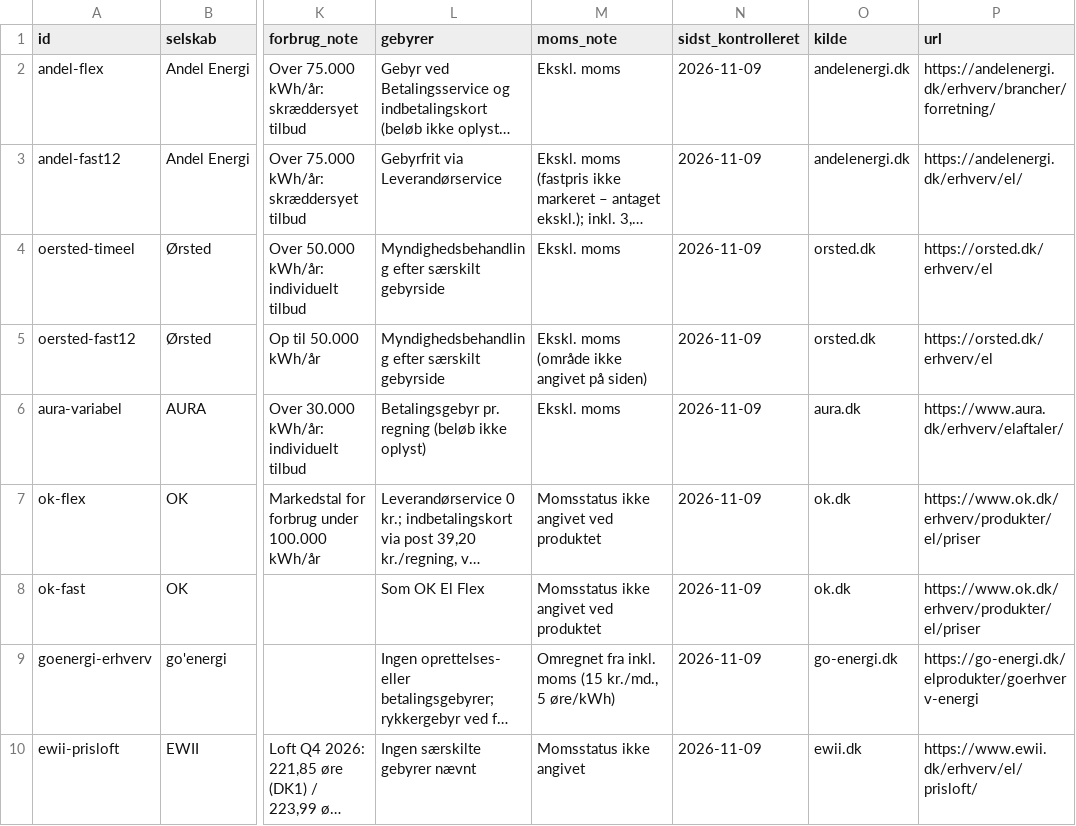
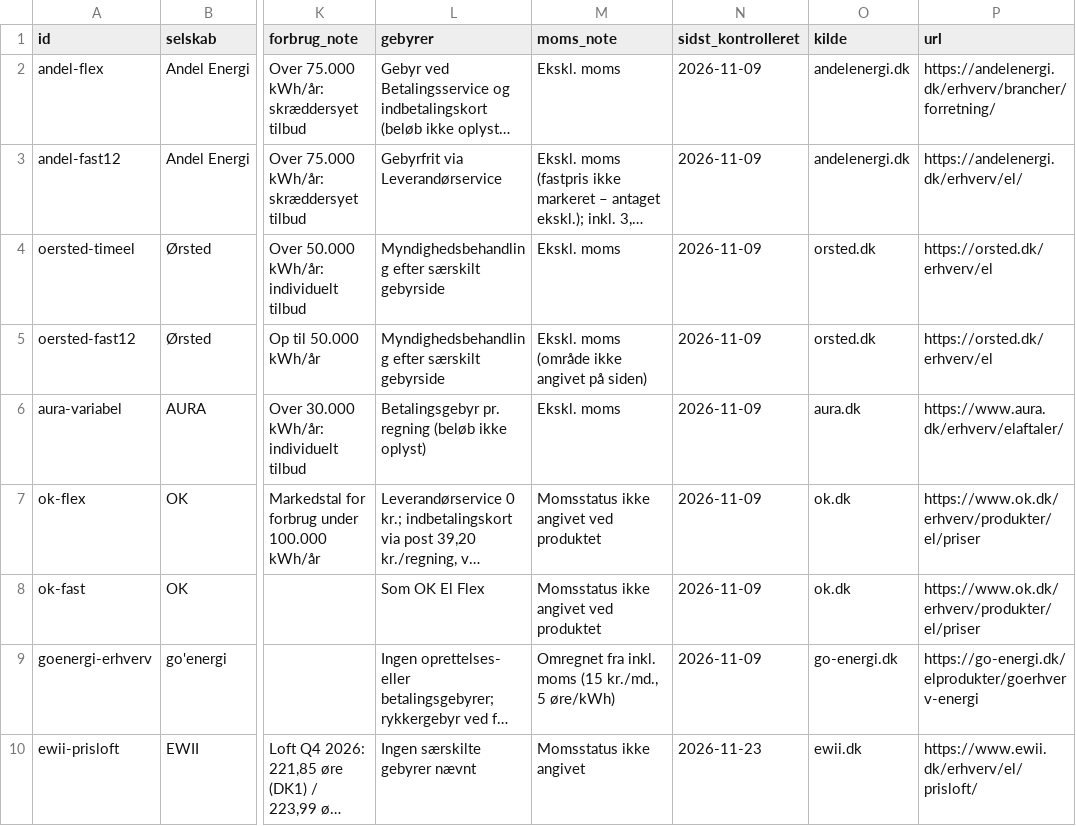
Before and after one commit to fortrin/nordisk-energimarked, a CSV file: data/elselskaber.csv, drawn as a sheet; only a part is shown, gaps mark what is left out; long unchanged cells end in …; the diff names each change by its address in the sheet, - before the commit and + after, or states it on an @@ line.

```diff
--- a/data/elselskaber.csv
+++ b/data/elselskaber.csv
-N10 (sidst_kontrolleret): 2026-11-09
+N10 (sidst_kontrolleret): 2026-11-23
```
Also changed, not shown: 2 other files.
